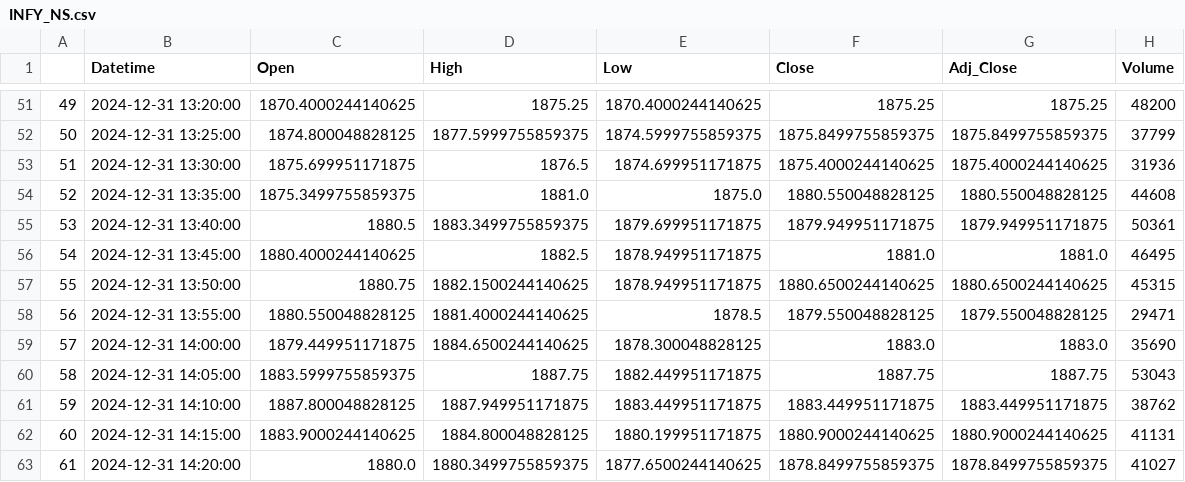
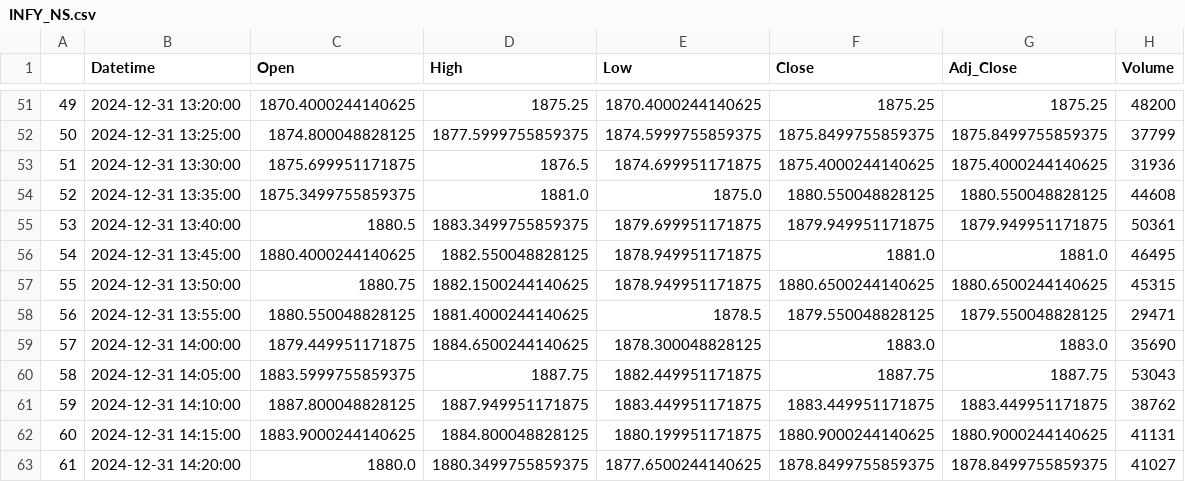
Before and after one commit to chiragpalan/stock_datamanagement, a CSV file: temp_csvs/INFY_NS.csv, drawn as a sheet; only a part is shown, gaps mark what is left out.

```diff
--- a/temp_csvs/INFY_NS.csv
+++ b/temp_csvs/INFY_NS.csv
@@ -55,3 +55,3 @@
 53,2024-12-31 13:40:00,1880.5,1883.3499755859375,1879.699951171875,1879.949951171875,1879.949951171875,50361
-54,2024-12-31 13:45:00,1880.4000244140625,1882.5,1878.949951171875,1881.0,1881.0,46495
+54,2024-12-31 13:45:00,1880.4000244140625,1882.550048828125,1878.949951171875,1881.0,1881.0,46495
 55,2024-12-31 13:50:00,1880.75,1882.1500244140625,1878.949951171875,1880.6500244140625,1880.6500244140625,45315
```
Also changed, not shown: temp_csvs/RELIANCE_NS.csv, temp_csvs/TCS_NS.csv.
